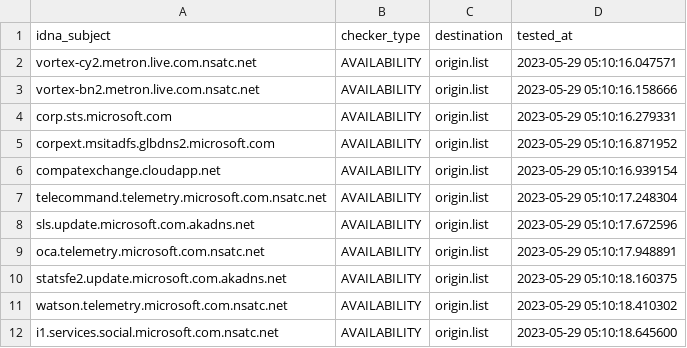
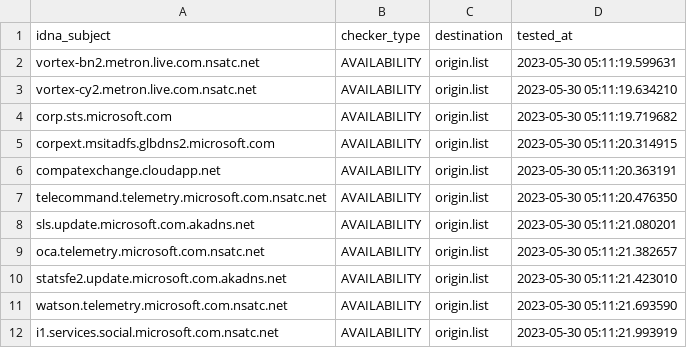
Before and after one commit to dead-hosts/hosts_git_tyzbit, a CSV file: .pyfunceble/inactive.csv, drawn as a sheet.

```diff
--- a/.pyfunceble/inactive.csv
+++ b/.pyfunceble/inactive.csv
@@ -1,12 +1,12 @@
 idna_subject,checker_type,destination,tested_at
-vortex-cy2.metron.live.com.nsatc.net,AVAILABILITY,origin.list,2023-05-29 05:10:16.047571
-vortex-bn2.metron.live.com.nsatc.net,AVAILABILITY,origin.list,2023-05-29 05:10:16.158666
-corp.sts.microsoft.com,AVAILABILITY,origin.list,2023-05-29 05:10:16.279331
-corpext.msitadfs.glbdns2.microsoft.com,AVAILABILITY,origin.list,2023-05-29 05:10:16.871952
-compatexchange.cloudapp.net,AVAILABILITY,origin.list,2023-05-29 05:10:16.939154
-telecommand.telemetry.microsoft.com.nsatc.net,AVAILABILITY,origin.list,2023-05-29 05:10:17.248304
-sls.update.microsoft.com.akadns.net,AVAILABILITY,origin.list,2023-05-29 05:10:17.672596
-oca.telemetry.microsoft.com.nsatc.net,AVAILABILITY,origin.list,2023-05-29 05:10:17.948891
-statsfe2.update.microsoft.com.akadns.net,AVAILABILITY,origin.list,2023-05-29 05:10:18.160375
-watson.telemetry.microsoft.com.nsatc.net,AVAILABILITY,origin.list,2023-05-29 05:10:18.410302
-i1.services.social.microsoft.com.nsatc.net,AVAILABILITY,origin.list,2023-05-29 05:10:18.645600
+vortex-bn2.metron.live.com.nsatc.net,AVAILABILITY,origin.list,2023-05-30 05:11:19.599631
+vortex-cy2.metron.live.com.nsatc.net,AVAILABILITY,origin.list,2023-05-30 05:11:19.634210
+corp.sts.microsoft.com,AVAILABILITY,origin.list,2023-05-30 05:11:19.719682
+corpext.msitadfs.glbdns2.microsoft.com,AVAILABILITY,origin.list,2023-05-30 05:11:20.314915
+compatexchange.cloudapp.net,AVAILABILITY,origin.list,2023-05-30 05:11:20.363191
+telecommand.telemetry.microsoft.com.nsatc.net,AVAILABILITY,origin.list,2023-05-30 05:11:20.476350
+sls.update.microsoft.com.akadns.net,AVAILABILITY,origin.list,2023-05-30 05:11:21.080201
+oca.telemetry.microsoft.com.nsatc.net,AVAILABILITY,origin.list,2023-05-30 05:11:21.382657
+statsfe2.update.microsoft.com.akadns.net,AVAILABILITY,origin.list,2023-05-30 05:11:21.423010
+watson.telemetry.microsoft.com.nsatc.net,AVAILABILITY,origin.list,2023-05-30 05:11:21.693590
+i1.services.social.microsoft.com.nsatc.net,AVAILABILITY,origin.list,2023-05-30 05:11:21.993919
```
Also changed, not shown: 17 other files.
